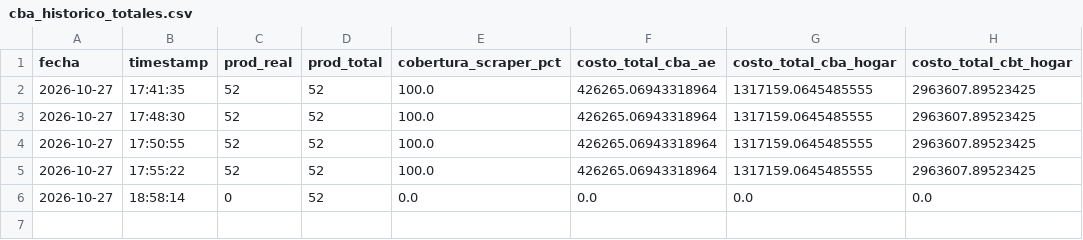
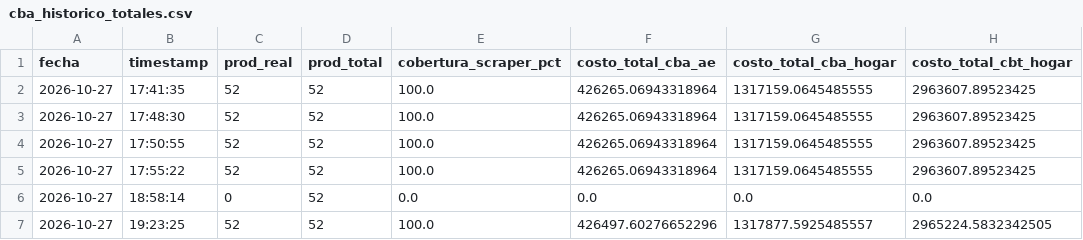
Before and after one commit to darioplacidogandini/equipo3-bordon-gandini, a CSV file: cba_historico_totales.csv, drawn as a sheet; the diff names each change by its address in the sheet, - before the commit and + after, or states it on an @@ line.

```diff
--- a/cba_historico_totales.csv
+++ b/cba_historico_totales.csv
+row 7: 2026-10-27 | 19:23:25 | 52 | 52 | 100.0 | 426497.60276652296 | 1317877.5925485557 | 2965224.5832342505
```
Also changed, not shown: 2 other files.
